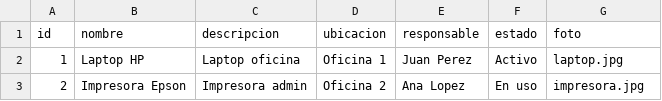
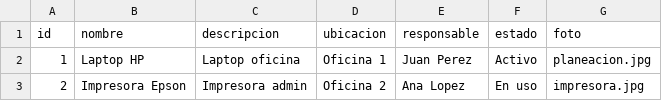
Before and after one commit to sanchezingjoseluis-create/cv-web, a CSV file: datos.csv, drawn as a sheet.

Commit message:
Update datos.csv

```diff
--- a/datos.csv
+++ b/datos.csv
@@ -1,3 +1,3 @@
 id,nombre,descripcion,ubicacion,responsable,estado,foto
-1,Laptop HP,Laptop oficina,Oficina 1,Juan Perez,Activo,laptop.jpg
+1,Laptop HP,Laptop oficina,Oficina 1,Juan Perez,Activo,planeacion.jpg
 2,Impresora Epson,Impresora admin,Oficina 2,Ana Lopez,En uso,impresora.jpg
```
